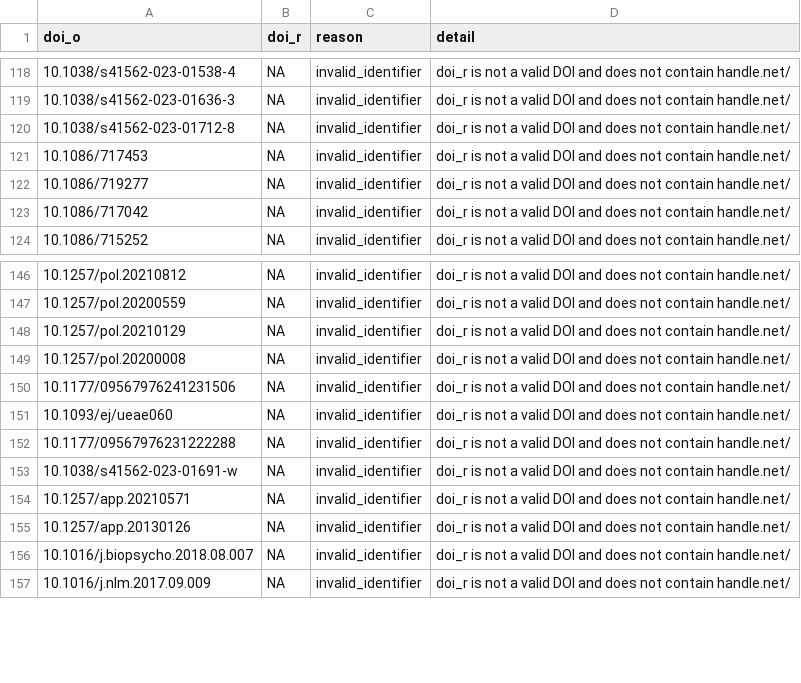
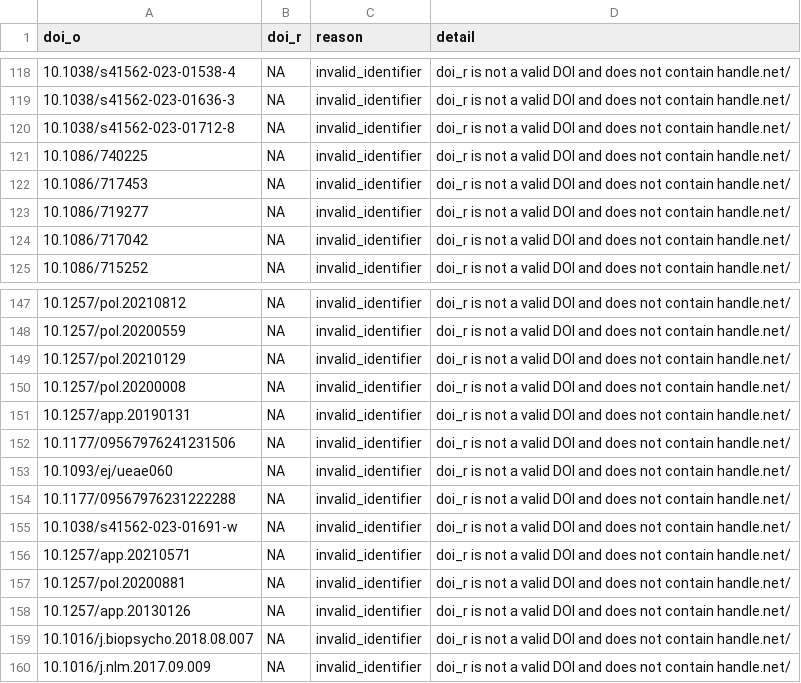
Before and after one commit to forrtproject/fred-data, a CSV file: output/flora_filter_log.csv, drawn as a sheet; only a part is shown, gaps mark what is left out; the diff names each change by its address in the sheet, - before the commit and + after, or states it on an @@ line.

```diff
--- a/output/flora_filter_log.csv
+++ b/output/flora_filter_log.csv
+row 121: 10.1086/740225 | NA | invalid_identifier | doi_r is not a valid DOI and does not contain handle.net/
+row 151: 10.1257/app.20190131 | NA | invalid_identifier | doi_r is not a valid DOI and does not contain handle.net/
+row 157: 10.1257/pol.20200881 | NA | invalid_identifier | doi_r is not a valid DOI and does not contain handle.net/
```
Also changed, not shown: 1 other file.
